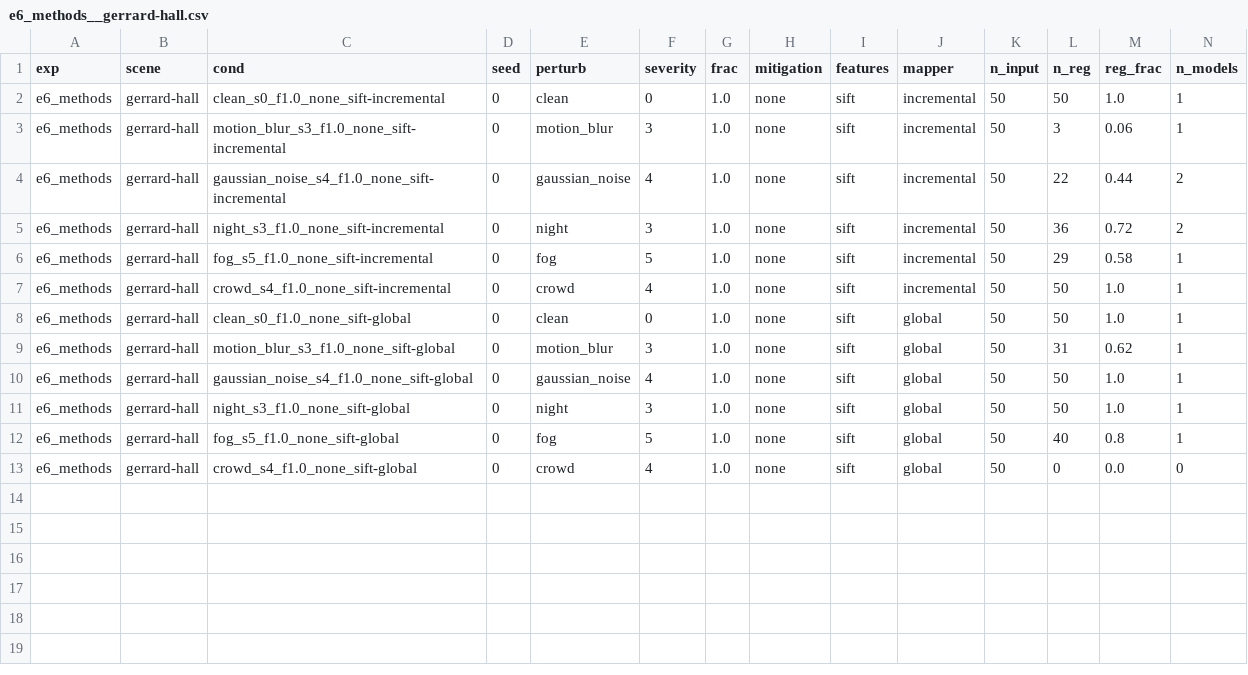
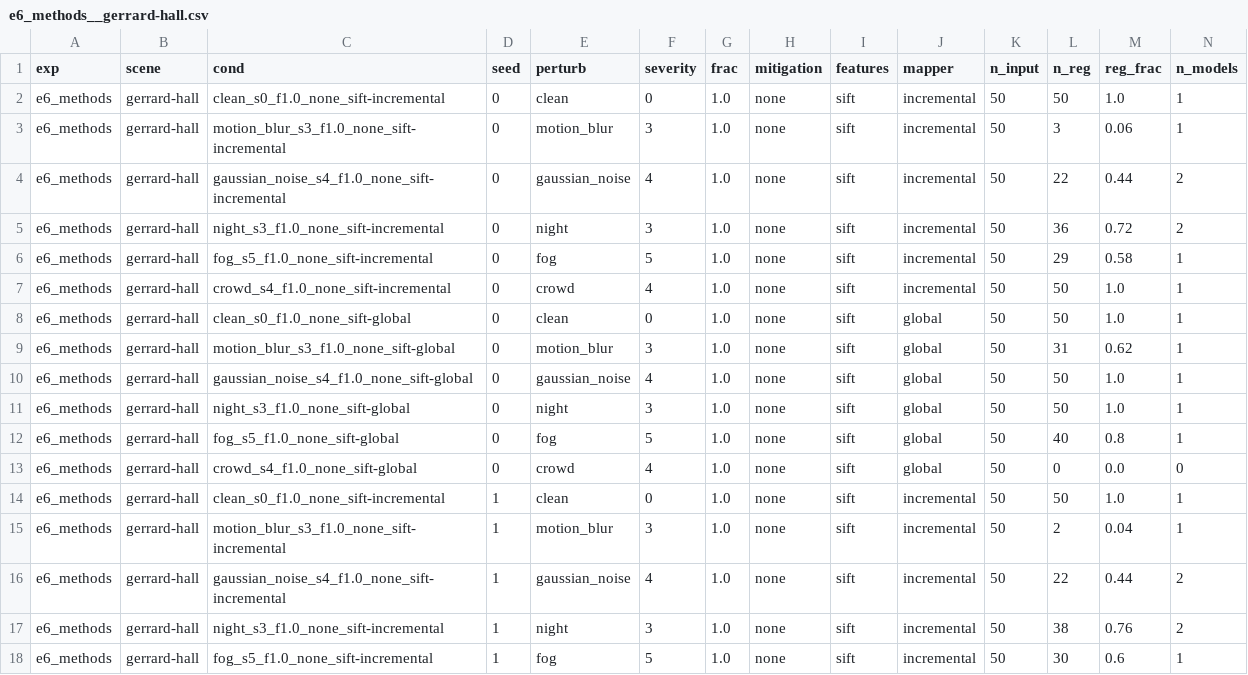
Before and after one commit to amoghshetty7436/Computer-Vision, a CSV file: results/raw/e6_methods__gerrard-hall.csv, drawn as a sheet; only a part is shown; rows hold the shown columns only; the diff names each change by its address in the sheet, - before the commit and + after, or states it on an @@ line.

```diff
--- a/results/raw/e6_methods__gerrard-hall.csv
+++ b/results/raw/e6_methods__gerrard-hall.csv
+row 14: e6_methods | gerrard-hall | clean_s0_f1.0_none_sift-incremental | 1 | clean | 0 | 1.0 | none | sift | incremental | 50 | 50 | 1.0 | 1
+row 15: e6_methods | gerrard-hall | motion_blur_s3_f1.0_none_sift-incremental | 1 | motion_blur | 3 | 1.0 | none | sift | incremental | 50 | 2 | 0.04 | 1
+row 16: e6_methods | gerrard-hall | gaussian_noise_s4_f1.0_none_sift-incremental | 1 | gaussian_noise | 4 | 1.0 | none | sift | incremental | 50 | 22 | 0.44 | 2
+row 17: e6_methods | gerrard-hall | night_s3_f1.0_none_sift-incremental | 1 | night | 3 | 1.0 | none | sift | incremental | 50 | 38 | 0.76 | 2
+row 18: e6_methods | gerrard-hall | fog_s5_f1.0_none_sift-incremental | 1 | fog | 5 | 1.0 | none | sift | incremental | 50 | 30 | 0.6 | 1
```
Also changed, not shown: results/raw/e3_superres__gerrard-hall.csv, 8 other files.
